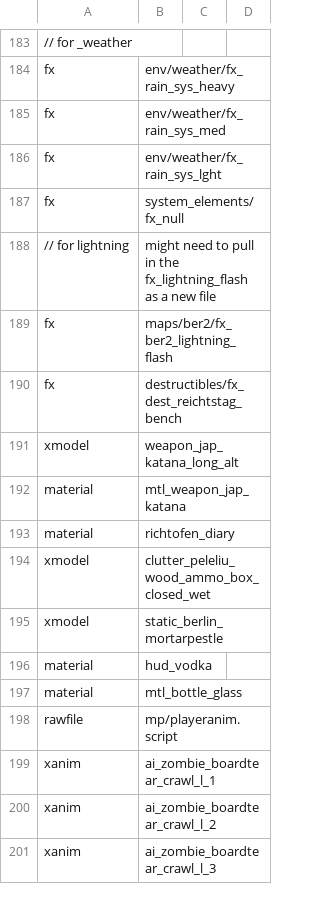
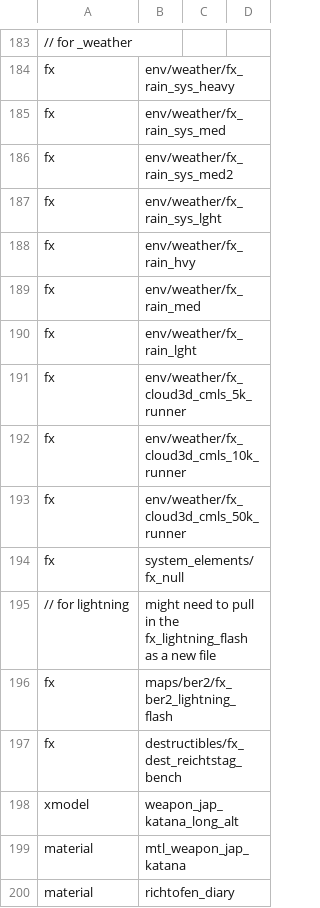
Before and after one commit to cgbradley/COD5-Remastered-Modified, a CSV file: mods/nazi_zombie_remastered_dlc2/mod.csv, drawn as a sheet; only a part is shown, gaps mark what is left out; the shorter side is filled out with more unchanged rows.

Commit message:
Rain cycle implemented

```diff
--- a/mods/nazi_zombie_remastered_dlc2/mod.csv
+++ b/mods/nazi_zombie_remastered_dlc2/mod.csv
@@ -185,3 +185,10 @@ fx,env/weather/fx_rain_sys_heavy
 fx,env/weather/fx_rain_sys_med
+fx,env/weather/fx_rain_sys_med2
 fx,env/weather/fx_rain_sys_lght
+fx,env/weather/fx_rain_hvy
+fx,env/weather/fx_rain_med
+fx,env/weather/fx_rain_lght
+fx,env/weather/fx_cloud3d_cmls_5k_runner
+fx,env/weather/fx_cloud3d_cmls_10k_runner
+fx,env/weather/fx_cloud3d_cmls_50k_runner
 fx,system_elements/fx_null
```
Also changed, not shown: 2 other files.
